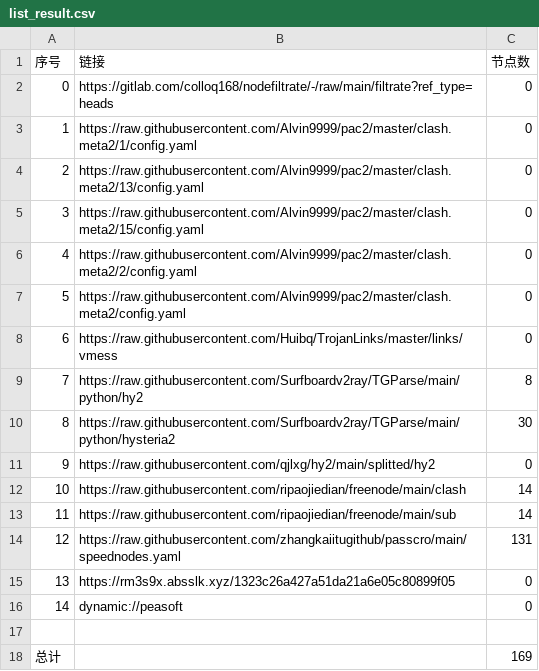
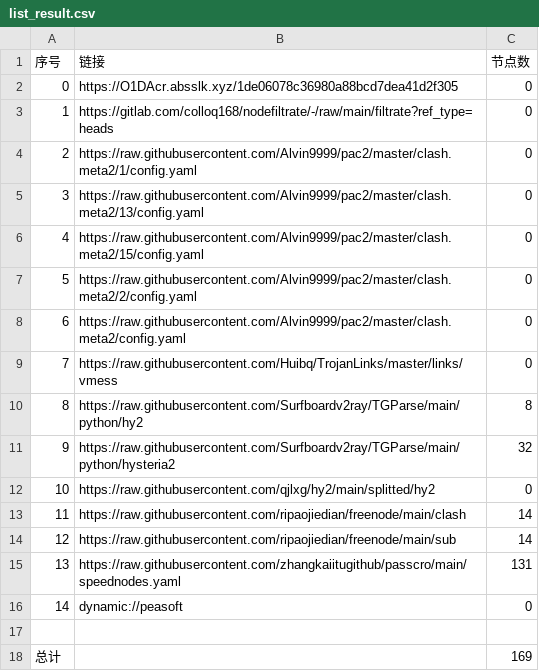
Before and after one commit to xlh001/AutoMergePublicNodes, a CSV file: list_result.csv, drawn as a sheet; removed rows and columns are numbered as before the commit, all else as after; the diff names each change by its address in the sheet, - before the commit and + after, or states it on an @@ line.

```diff
--- a/list_result.csv
+++ b/list_result.csv
+row 2: 0 | https://O1DAcr.absslk.xyz/1de06078c36980a88bcd7dea41d2f305 | 0
@@ column A (序号) renumbered between rows 3 and 15 @@
-C11 (节点数): 30
+C11 (节点数): 32
-row 15: 13 | https://rm3s9x.absslk.xyz/1323c26a427a51da21a6e05c80899f05 | 0
```
Also changed, not shown: 22 other files.
